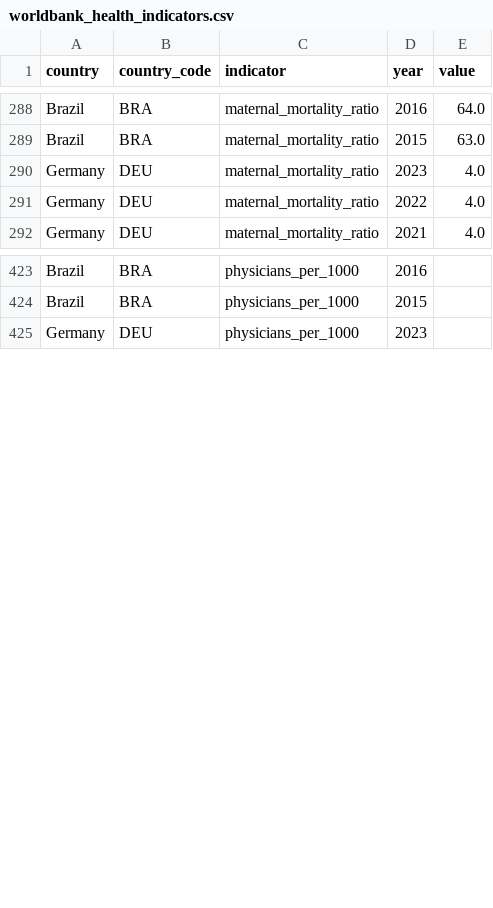
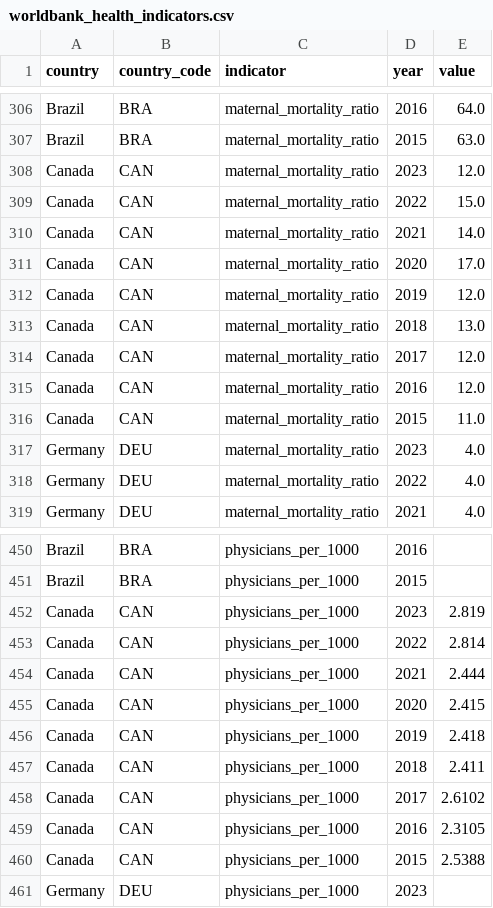
Before and after one commit to iliaskubica/global-health-diagnostic, a CSV file: data/raw/worldbank_health_indicators.csv, drawn as a sheet; only a part is shown, gaps mark what is left out; the diff covers the shown part only.

Commit message:
Fix rate limiting issue, add Canada to dataset

```diff
--- a/data/raw/worldbank_health_indicators.csv
+++ b/data/raw/worldbank_health_indicators.csv
@@ -289,2 +307,11 @@ Brazil,BRA,maternal_mortality_ratio,2016,64.0
 Brazil,BRA,maternal_mortality_ratio,2015,63.0
+Canada,CAN,maternal_mortality_ratio,2023,12.0
+Canada,CAN,maternal_mortality_ratio,2022,15.0
+Canada,CAN,maternal_mortality_ratio,2021,14.0
+Canada,CAN,maternal_mortality_ratio,2020,17.0
+Canada,CAN,maternal_mortality_ratio,2019,12.0
+Canada,CAN,maternal_mortality_ratio,2018,13.0
+Canada,CAN,maternal_mortality_ratio,2017,12.0
+Canada,CAN,maternal_mortality_ratio,2016,12.0
+Canada,CAN,maternal_mortality_ratio,2015,11.0
 Germany,DEU,maternal_mortality_ratio,2023,4.0
@@ -424,2 +451,11 @@ Brazil,BRA,physicians_per_1000,2016,
 Brazil,BRA,physicians_per_1000,2015,
+Canada,CAN,physicians_per_1000,2023,2.819
+Canada,CAN,physicians_per_1000,2022,2.814
+Canada,CAN,physicians_per_1000,2021,2.444
+Canada,CAN,physicians_per_1000,2020,2.415
+Canada,CAN,physicians_per_1000,2019,2.418
+Canada,CAN,physicians_per_1000,2018,2.411
+Canada,CAN,physicians_per_1000,2017,2.6102
+Canada,CAN,physicians_per_1000,2016,2.3105
+Canada,CAN,physicians_per_1000,2015,2.5388
 Germany,DEU,physicians_per_1000,2023,
```
Also changed, not shown: 18 added rows elsewhere in this file, 1 other file.
